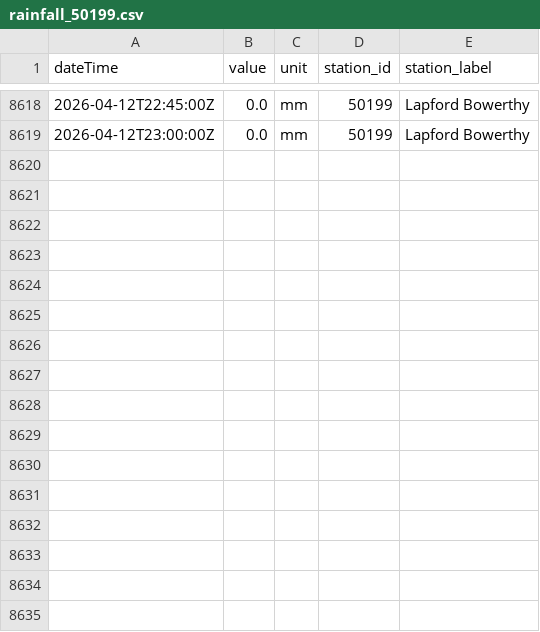
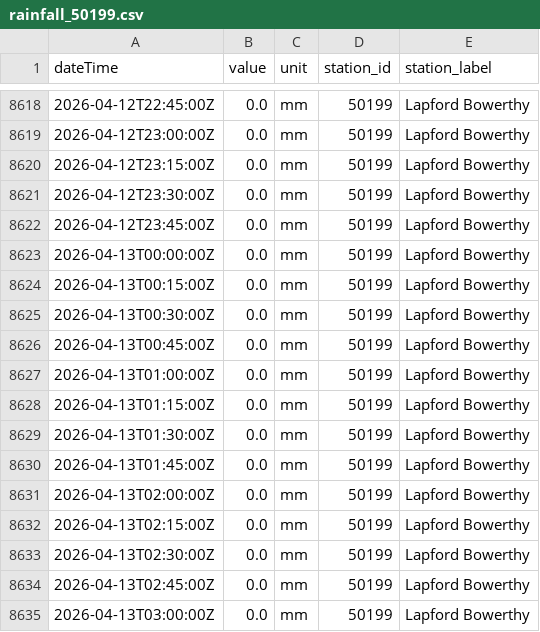
Before and after one commit to aallan/floodwatch, a CSV file: data/rainfall_50199.csv, drawn as a sheet; only a part is shown, gaps mark what is left out.

```diff
--- a/data/rainfall_50199.csv
+++ b/data/rainfall_50199.csv
@@ -8619 +8619,17 @@ dateTime,value,unit,station_id,station_label
 2026-04-12T23:00:00Z,0.0,mm,50199,Lapford Bowerthy
+2026-04-12T23:15:00Z,0.0,mm,50199,Lapford Bowerthy
+2026-04-12T23:30:00Z,0.0,mm,50199,Lapford Bowerthy
+2026-04-12T23:45:00Z,0.0,mm,50199,Lapford Bowerthy
+2026-04-13T00:00:00Z,0.0,mm,50199,Lapford Bowerthy
+2026-04-13T00:15:00Z,0.0,mm,50199,Lapford Bowerthy
+2026-04-13T00:30:00Z,0.0,mm,50199,Lapford Bowerthy
+2026-04-13T00:45:00Z,0.0,mm,50199,Lapford Bowerthy
+2026-04-13T01:00:00Z,0.0,mm,50199,Lapford Bowerthy
+2026-04-13T01:15:00Z,0.0,mm,50199,Lapford Bowerthy
+2026-04-13T01:30:00Z,0.0,mm,50199,Lapford Bowerthy
+2026-04-13T01:45:00Z,0.0,mm,50199,Lapford Bowerthy
+2026-04-13T02:00:00Z,0.0,mm,50199,Lapford Bowerthy
+2026-04-13T02:15:00Z,0.0,mm,50199,Lapford Bowerthy
+2026-04-13T02:30:00Z,0.0,mm,50199,Lapford Bowerthy
+2026-04-13T02:45:00Z,0.0,mm,50199,Lapford Bowerthy
+2026-04-13T03:00:00Z,0.0,mm,50199,Lapford Bowerthy
```
Also changed, not shown: data/level_50114_collard_bridge.csv, data/level_50198_barnstaple_(tidal).csv, 12 other files.
